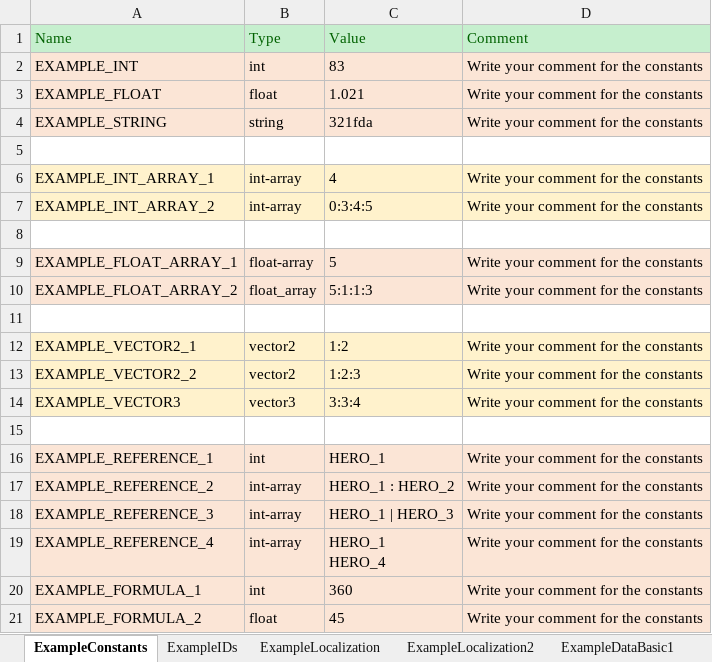
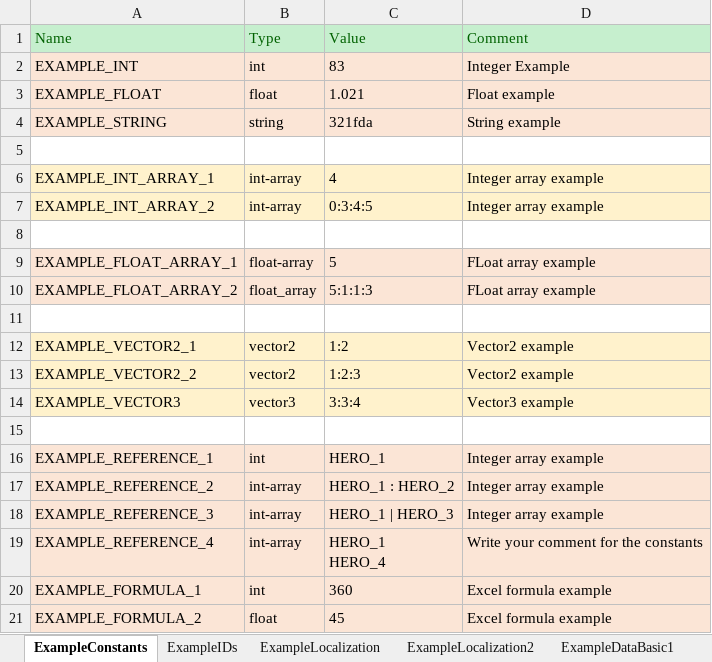
Before and after one commit to hnb-rabear/excel-to-unity-example, an Excel workbook: Assets/Basic/Data/Example.xlsx, sheet ExampleConstants, drawn as a sheet; values as stored, in another font and other column widths than the file's, no borders; the diff names each change by its address in the sheet, - before the commit and + after, or states it on an @@ line.

Commit message:
Update example

```diff
--- a/Assets/Basic/Data/Example.xlsx (sheet ExampleConstants)
+++ b/Assets/Basic/Data/Example.xlsx (sheet ExampleConstants)
-D2 (Comment): Write your comment for the constants
+D2 (Comment): Integer Example
-D3 (Comment): Write your comment for the constants
+D3 (Comment): Float example
-D4 (Comment): Write your comment for the constants
+D4 (Comment): String example
-D6:D7 (Comment): Write your comment for the constants
+D6:D7 (Comment): Integer array example
-D9:D10 (Comment): Write your comment for the constants
+D9:D10 (Comment): FLoat array example
-D12:D13 (Comment): Write your comment for the constants
+D12:D13 (Comment): Vector2 example
-D14 (Comment): Write your comment for the constants
+D14 (Comment): Vector3 example
-D16:D18 (Comment): Write your comment for the constants
+D16:D18 (Comment): Integer array example
-D20:D21 (Comment): Write your comment for the constants
+D20:D21 (Comment): Excel formula example
```
Also changed, not shown: sheet ExampleLocalization2, charts or pictures, 16 other files.
